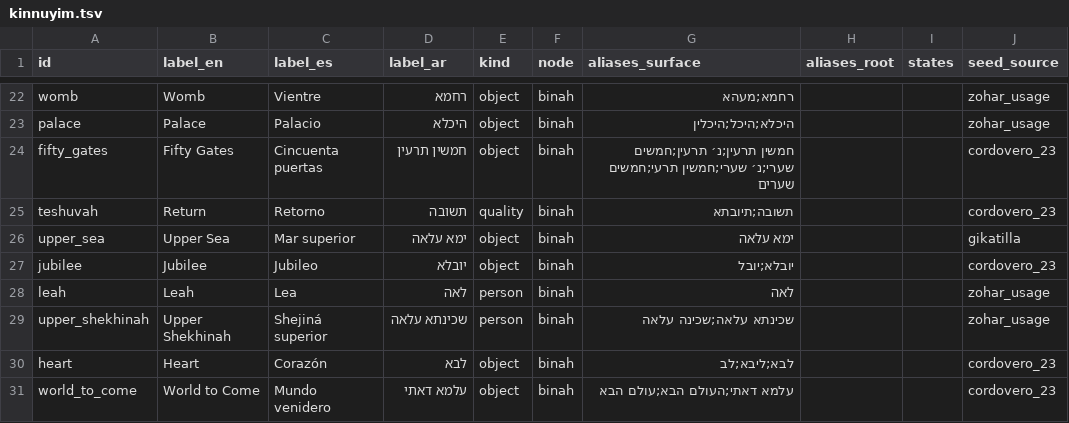
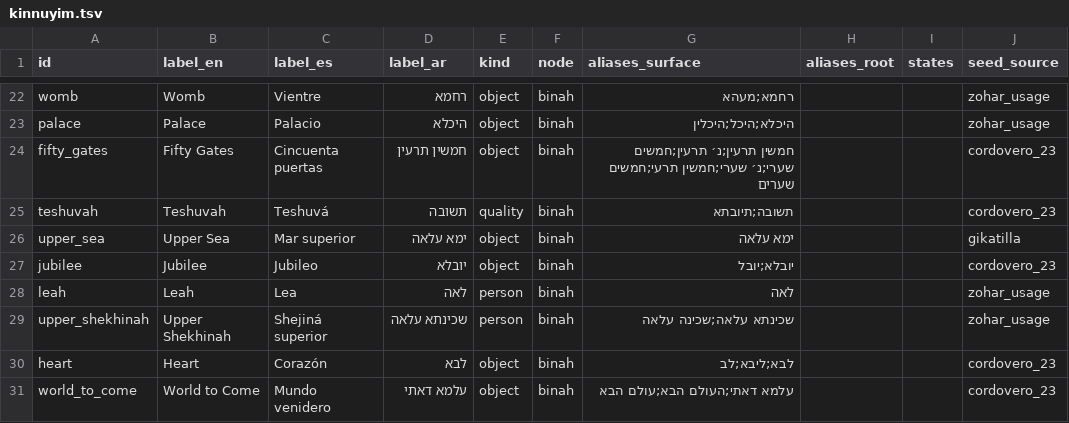
Before and after one commit to Jossifresben/zohar-symbols, a TSV file: seeds/kinnuyim.tsv, drawn as a sheet; only a part is shown, gaps mark what is left out.

```diff
--- a/seeds/kinnuyim.tsv
+++ b/seeds/kinnuyim.tsv
@@ -24,3 +24,3 @@ palace	Palace	Palacio	היכלא	object	binah	היכלא;היכל;היכלין
 fifty_gates	Fifty Gates	Cincuenta puertas	חמשין תרעין	object	binah	חמשין תרעין;נ׳ תרעין;חמשים שערי;נ׳ שערי;חמשין תרעי;חמשים שערים			cordovero_23
-teshuvah	Return	Retorno	תשובה	quality	binah	תשובה;תיובתא			cordovero_23
+teshuvah	Teshuvah	Teshuvá	תשובה	quality	binah	תשובה;תיובתא			cordovero_23
 upper_sea	Upper Sea	Mar superior	ימא עלאה	object	binah	ימא עלאה			gikatilla
```
Also changed, not shown: 5 other files.
